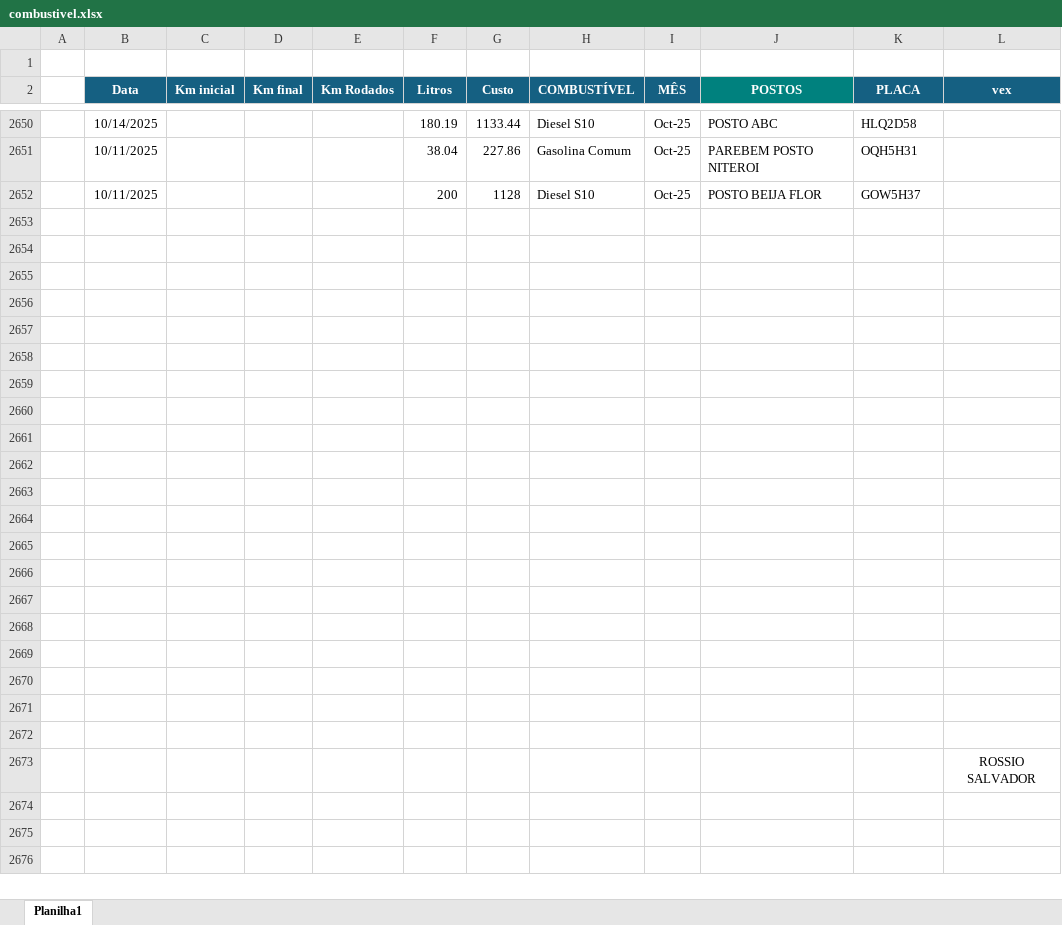
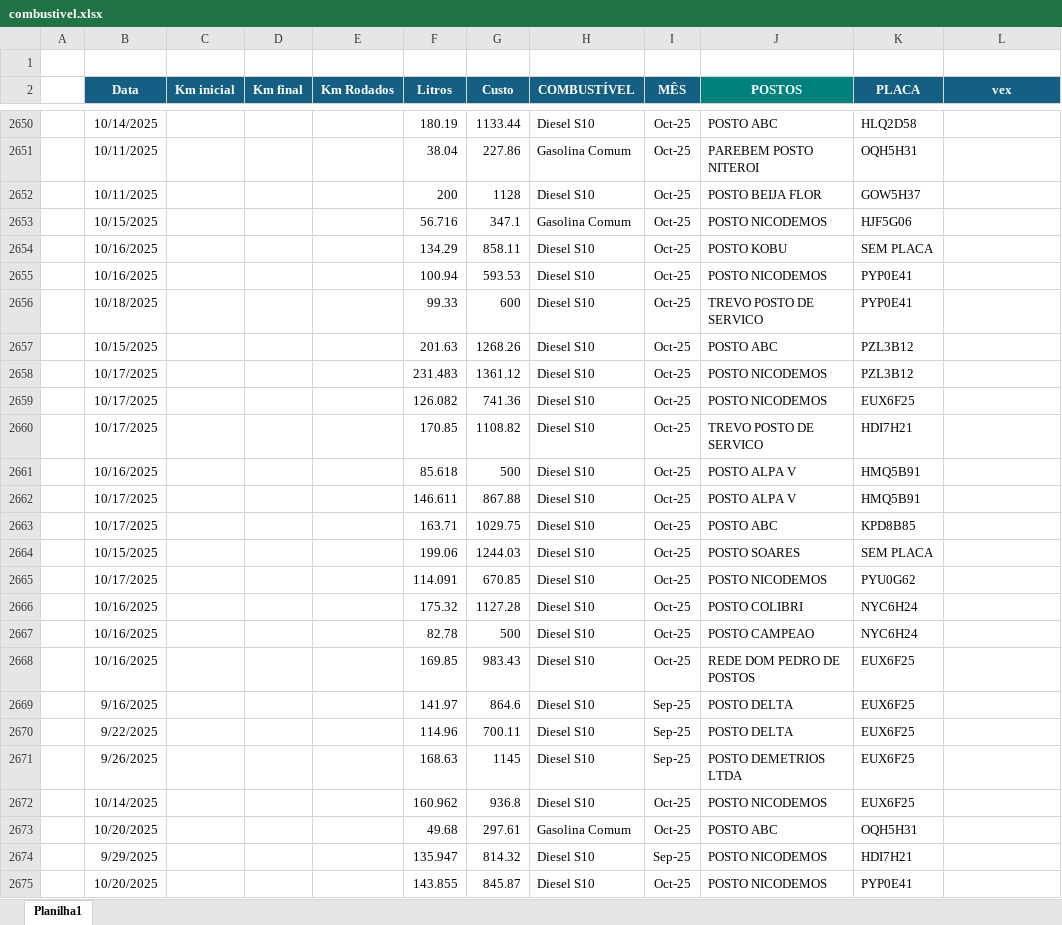
Before and after one commit to jhonnyoraculos/dashboard, an Excel workbook: data/combustivel.xlsx, sheet Planilha1, drawn as a sheet; only a part is shown, gaps mark what is left out; values as stored, in another font and other column widths than the file's, no borders; removed rows and columns are numbered as before the commit, all else as after; the diff names each change by its address in the sheet, - before the commit and + after, or states it on an @@ line.

```diff
--- a/data/combustivel.xlsx (sheet Planilha1)
+++ b/data/combustivel.xlsx (sheet Planilha1)
-row 2653: (empty)
+row 2653:  | 10/15/2025 |  |  |  | 56.716 | 347.1 | Gasolina Comum | Oct-25 | POSTO NICODEMOS | HJF5G06
-row 2654: (empty)
+row 2654:  | 10/16/2025 |  |  |  | 134.29 | 858.11 | Diesel S10 | Oct-25 | POSTO KOBU | SEM PLACA
-row 2655: (empty)
+row 2655:  | 10/16/2025 |  |  |  | 100.94 | 593.53 | Diesel S10 | Oct-25 | POSTO NICODEMOS | PYP0E41
-row 2656: (empty)
+row 2656:  | 10/18/2025 |  |  |  | 99.33 | 600 | Diesel S10 | Oct-25 | TREVO POSTO DE SERVICO | PYP0E41
-row 2657: (empty)
+row 2657:  | 10/15/2025 |  |  |  | 201.63 | 1268.26 | Diesel S10 | Oct-25 | POSTO ABC | PZL3B12
-row 2658: (empty)
+row 2658:  | 10/17/2025 |  |  |  | 231.483 | 1361.12 | Diesel S10 | Oct-25 | POSTO NICODEMOS | PZL3B12
-row 2659: (empty)
+row 2659:  | 10/17/2025 |  |  |  | 126.082 | 741.36 | Diesel S10 | Oct-25 | POSTO NICODEMOS | EUX6F25
-row 2660: (empty)
+row 2660:  | 10/17/2025 |  |  |  | 170.85 | 1108.82 | Diesel S10 | Oct-25 | TREVO POSTO DE SERVICO | HDI7H21
-row 2661: (empty)
+row 2661:  | 10/16/2025 |  |  |  | 85.618 | 500 | Diesel S10 | Oct-25 | POSTO ALPA V | HMQ5B91
-row 2662: (empty)
+row 2662:  | 10/17/2025 |  |  |  | 146.611 | 867.88 | Diesel S10 | Oct-25 | POSTO ALPA V | HMQ5B91
-row 2663: (empty)
+row 2663:  | 10/17/2025 |  |  |  | 163.71 | 1029.75 | Diesel S10 | Oct-25 | POSTO ABC | KPD8B85
-row 2664: (empty)
+row 2664:  | 10/15/2025 |  |  |  | 199.06 | 1244.03 | Diesel S10 | Oct-25 | POSTO SOARES | SEM PLACA
-row 2665: (empty)
+row 2665:  | 10/17/2025 |  |  |  | 114.091 | 670.85 | Diesel S10 | Oct-25 | POSTO NICODEMOS | PYU0G62
-row 2666: (empty)
+row 2666:  | 10/16/2025 |  |  |  | 175.32 | 1127.28 | Diesel S10 | Oct-25 | POSTO COLIBRI | NYC6H24
-row 2667: (empty)
+row 2667:  | 10/16/2025 |  |  |  | 82.78 | 500 | Diesel S10 | Oct-25 | POSTO CAMPEAO | NYC6H24
-row 2668: (empty)
+row 2668:  | 10/16/2025 |  |  |  | 169.85 | 983.43 | Diesel S10 | Oct-25 | REDE DOM PEDRO DE POSTOS | EUX6F25
-row 2669: (empty)
+row 2669:  | 9/16/2025 |  |  |  | 141.97 | 864.6 | Diesel S10 | Sep-25 | POSTO DELTA | EUX6F25
-row 2670: (empty)
+row 2670:  | 9/22/2025 |  |  |  | 114.96 | 700.11 | Diesel S10 | Sep-25 | POSTO DELTA | EUX6F25
-row 2671: (empty)
+row 2671:  | 9/26/2025 |  |  |  | 168.63 | 1145 | Diesel S10 | Sep-25 | POSTO DEMETRIOS LTDA | EUX6F25
-row 2672: (empty)
+row 2672:  | 10/14/2025 |  |  |  | 160.962 | 936.8 | Diesel S10 | Oct-25 | POSTO NICODEMOS | EUX6F25
-row 2673:  |  |  |  |  |  |  |  |  |  |  | ROSSIO SALVADOR
+row 2673:  | 10/20/2025 |  |  |  | 49.68 | 297.61 | Gasolina Comum | Oct-25 | POSTO ABC | OQH5H31
+row 2674:  | 9/29/2025 |  |  |  | 135.947 | 814.32 | Diesel S10 | Sep-25 | POSTO NICODEMOS | HDI7H21
+row 2675:  | 10/20/2025 |  |  |  | 143.855 | 845.87 | Diesel S10 | Oct-25 | POSTO NICODEMOS | PYP0E41
```
Also changed, not shown: data/manutencao.xlsx, data/reserva de hoteis.xlsx, 5 other files.
